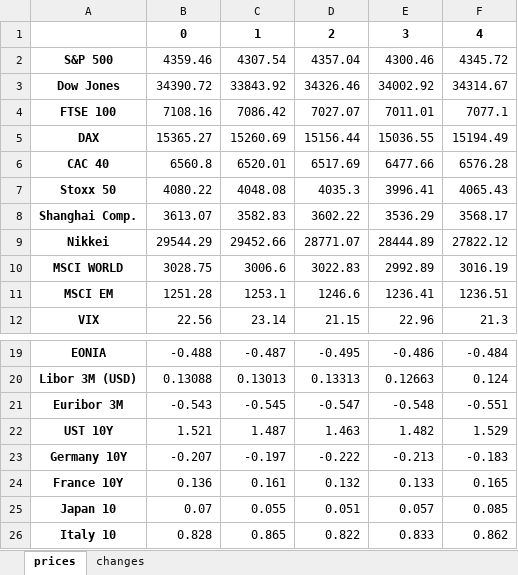
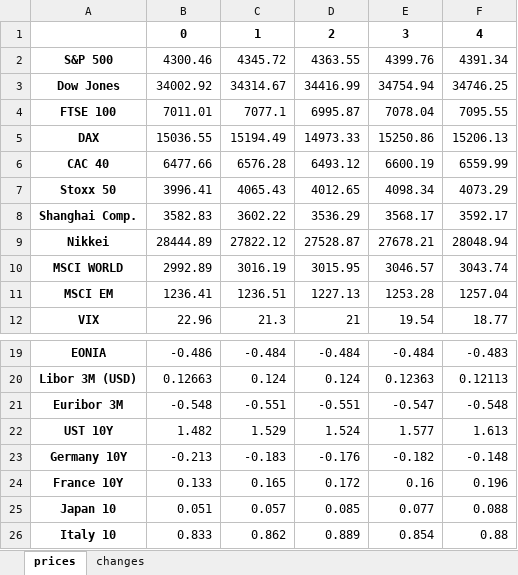
Before and after one commit to AymericBerthoumieu/weekly_report, an Excel workbook: results.xlsx, sheet prices, drawn as a sheet; only a part is shown, gaps mark what is left out; values as stored, in another font and other column widths than the file's, no borders; removed rows and columns are numbered as before the commit, all else as after; the diff names each change by its address in the sheet, - before the commit and + after, or states it on an @@ line.

```diff
--- a/results.xlsx (sheet prices)
+++ b/results.xlsx (sheet prices)
-column B, rows 2-12: 4359.46 | 34390.72 | 7108.16 | 15365.27 | 6560.8 | 4080.22 | 3613.07 | 29544.29 | 3028.75 | 1251.28 | 22.56; rows 19-26: -0.488 | 0.13088 | -0.543 | 1.521 | -0.207 | 0.136 | 0.07 | 0.828
-column C, rows 2-12: 4307.54 | 33843.92 | 7086.42 | 15260.69 | 6520.01 | 4048.08 | 3582.83 | 29452.66 | 3006.6 | 1253.1 | 23.14; rows 19-26: -0.487 | 0.13013 | -0.545 | 1.487 | -0.197 | 0.161 | 0.055 | 0.865
-column D, rows 2-12: 4357.04 | 34326.46 | 7027.07 | 15156.44 | 6517.69 | 4035.3 | 3602.22 | 28771.07 | 3022.83 | 1246.6 | 21.15; rows 19-26: -0.495 | 0.13313 | -0.547 | 1.463 | -0.222 | 0.132 | 0.051 | 0.822
+column D, rows 2-12: 4363.55 | 34416.99 | 6995.87 | 14973.33 | 6493.12 | 4012.65 | 3536.29 | 27528.87 | 3015.95 | 1227.13 | 21; rows 19-26: -0.484 | 0.124 | -0.551 | 1.524 | -0.176 | 0.172 | 0.085 | 0.889
+column E, rows 2-12: 4399.76 | 34754.94 | 7078.04 | 15250.86 | 6600.19 | 4098.34 | 3568.17 | 27678.21 | 3046.57 | 1253.28 | 19.54; rows 19-26: -0.484 | 0.12363 | -0.547 | 1.577 | -0.182 | 0.16 | 0.077 | 0.854
+column F, rows 2-12: 4391.34 | 34746.25 | 7095.55 | 15206.13 | 6559.99 | 4073.29 | 3592.17 | 28048.94 | 3043.74 | 1257.04 | 18.77; rows 19-26: -0.483 | 0.12113 | -0.548 | 1.613 | -0.148 | 0.196 | 0.088 | 0.88
-row 1:  | 0 | 1 | 2 | 3 | 4
+row 1:  | 0 | 1 | 2 | 3 | 4
-B8: 3536.29
+B8: 3582.83
-C8: 3568.17
+C8: 3602.22
-B25: 0.057
+B25: 0.051
-C25: 0.085
+C25: 0.057
```
Also changed, not shown: sheet changes, AP_Table_PARSE.xlsm, 2 other files.
